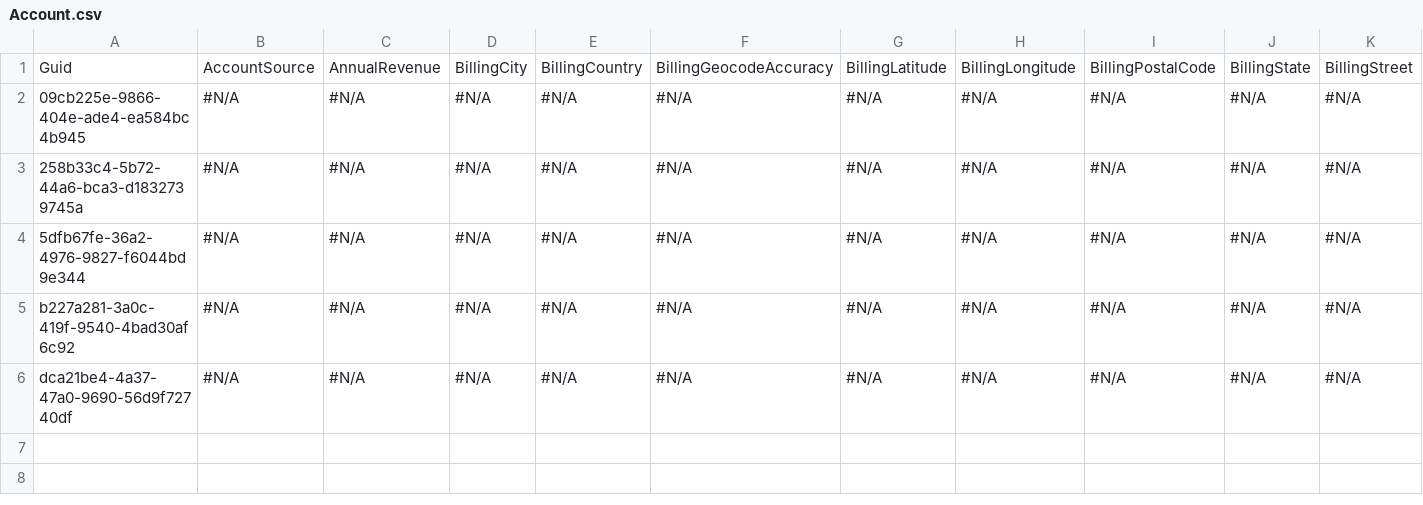
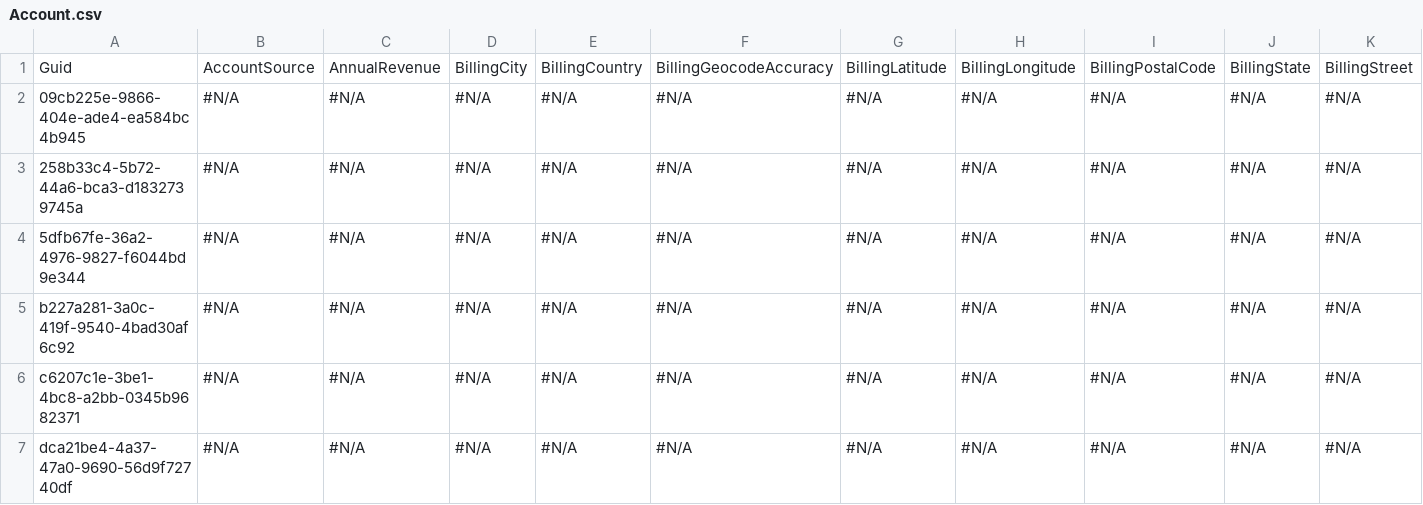
Before and after one commit to Prodlymoover/CPQTest22, a CSV file: Account.csv, drawn as a sheet; only a part is shown; rows hold the shown columns only; the diff names each change by its address in the sheet, - before the commit and + after, or states it on an @@ line.

Commit message:
Saved changes from the managed org to the repository branch

```diff
--- a/Account.csv
+++ b/Account.csv
+row 6: c6207c1e-3be1-4bc8-a2bb-0345b9682371 | #N/A | #N/A | #N/A | #N/A | #N/A | #N/A | #N/A | #N/A | #N/A | #N/A
```
